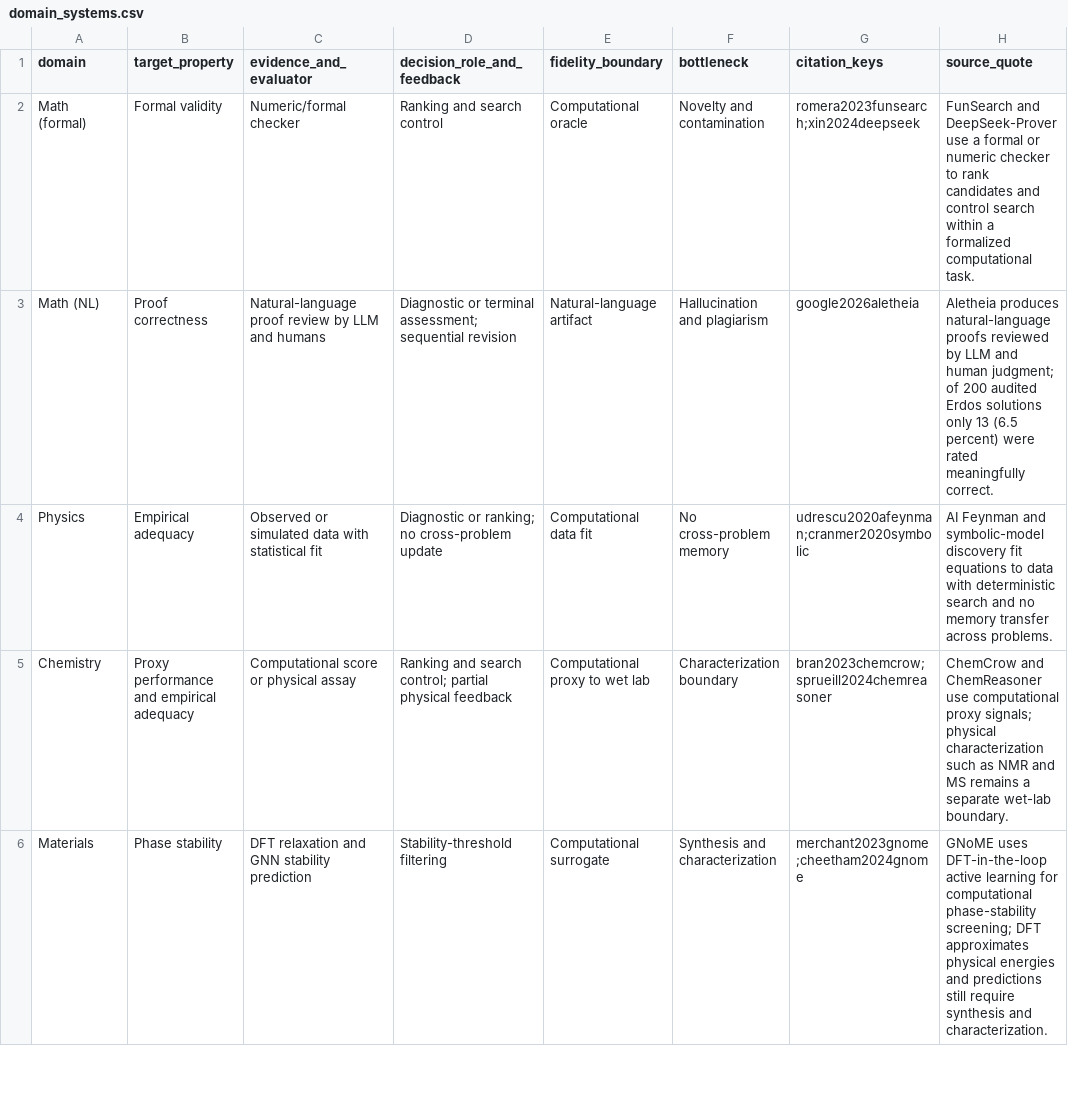
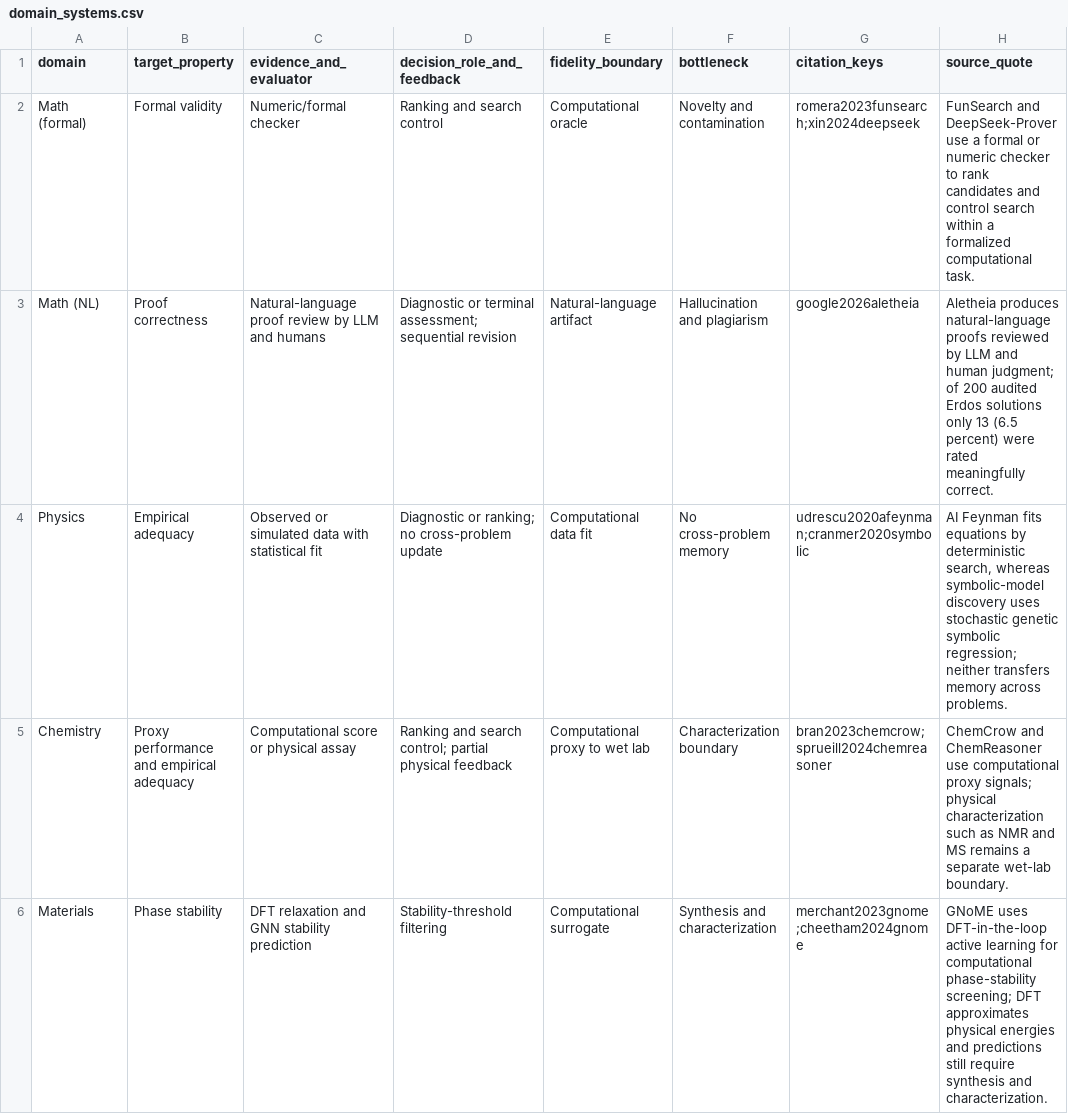
Before and after one commit to ysys143/servo-caisc2026, a CSV file: submission/analysis/domain_systems.csv, drawn as a sheet; only a part is shown; the diff covers the shown part only.

```diff
--- a/submission/analysis/domain_systems.csv
+++ b/submission/analysis/domain_systems.csv
@@ -3,3 +3,3 @@ Math (formal),Formal validity,Numeric/formal checker,Ranking and search control,
 Math (NL),Proof correctness,Natural-language proof review by LLM and humans,Diagnostic or terminal assessment; sequential revision,Natural-language artifact,Hallucination and plagiarism,google2026aletheia,"Aletheia produces natural-language proofs reviewed by LLM and human judgment; of 200 audited Erdos solutions only 13 (6.5 percent) were rated meaningfully correct."
-Physics,Empirical adequacy,Observed or simulated data with statistical fit,Diagnostic or ranking; no cross-problem update,Computational data fit,No cross-problem memory,udrescu2020afeynman;cranmer2020symbolic,"AI Feynman and symbolic-model discovery fit equations to data with deterministic search and no memory transfer across problems."
+Physics,Empirical adequacy,Observed or simulated data with statistical fit,Diagnostic or ranking; no cross-problem update,Computational data fit,No cross-problem memory,udrescu2020afeynman;cranmer2020symbolic,"AI Feynman fits equations by deterministic search, whereas symbolic-model discovery uses stochastic genetic symbolic regression; neither transfers memory across problems."
 Chemistry,Proxy performance and empirical adequacy,Computational score or physical assay,Ranking and search control; partial physical feedback,Computational proxy to wet lab,Characterization boundary,bran2023chemcrow;sprueill2024chemreasoner,"ChemCrow and ChemReasoner use computational proxy signals; physical characterization such as NMR and MS remains a separate wet-lab boundary."
```
Also changed, not shown: 1 edited cell elsewhere in this file, 1 other file.
